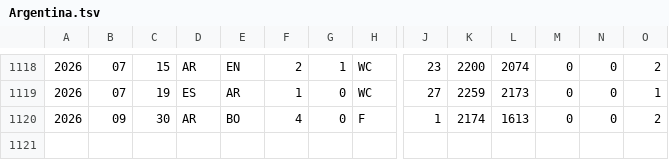
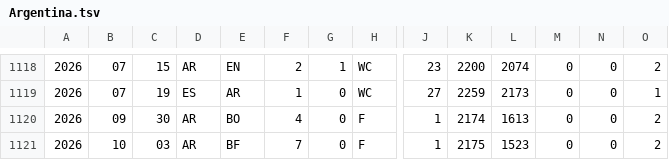
Before and after one commit to nfelo/nfelo.github.io, a TSV file: source/elo_pages/Argentina.tsv, drawn as a sheet; only a part is shown, gaps mark what is left out; rows hold the shown columns only; the diff names each change by its address in the sheet, - before the commit and + after, or states it on an @@ line.

```diff
--- a/source/elo_pages/Argentina.tsv
+++ b/source/elo_pages/Argentina.tsv
+row 1121: 2026 | 10 | 03 | AR | BF | 7 | 0 | F | 1 | 2175 | 1523 | 0 | 0 | 2
```
Also changed, not shown: source/elo_pages/Belize.tsv, source/elo_pages/Burkina_Faso.tsv, 15 other files.
